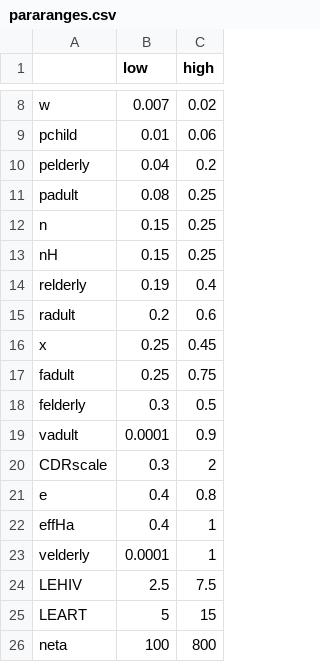
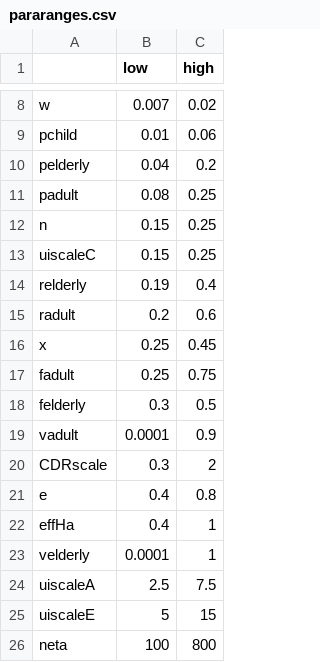
Before and after one commit to Gwenbo/Vaccine_china, a CSV file: Data/pararanges.csv, drawn as a sheet; only a part is shown, gaps mark what is left out.

```diff
--- a/Data/pararanges.csv
+++ b/Data/pararanges.csv
@@ -12,3 +12,3 @@ padult,0.08,0.25
 n,0.15,0.25
-nH,0.15,0.25
+uiscaleC,0.15,0.25
 relderly,0.19,0.4
@@ -23,4 +23,4 @@ effHa,0.4,1
 velderly,0.0001,1
-LEHIV,2.5,7.5
-LEART,5,15
+uiscaleA,2.5,7.5
+uiscaleE,5,15
 neta,100,800
```
Also changed, not shown: Data/paraout_China.csv, 1 other file.
